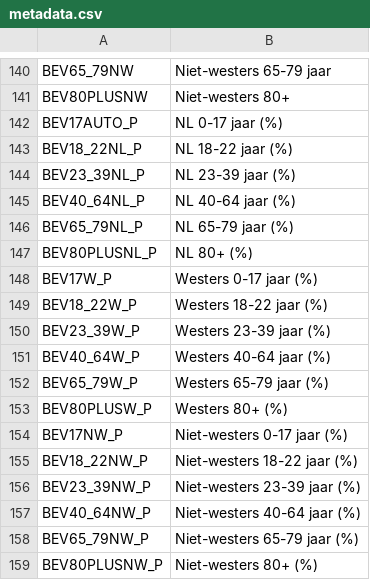
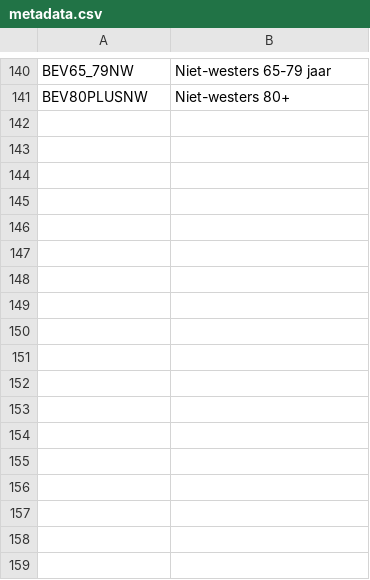
Before and after one commit to CUniversityaccount/projectvisualisation, a CSV file: data/metadata.csv, drawn as a sheet; only a part is shown, gaps mark what is left out; the diff covers the shown part only; the diff names each change by its address in the sheet, - before the commit and + after, or states it on an @@ line.

```diff
--- a/data/metadata.csv
+++ b/data/metadata.csv
-row 142: BEV17AUTO_P | NL 0-17 jaar (%)
-row 143: BEV18_22NL_P | NL 18-22 jaar (%)
-row 144: BEV23_39NL_P | NL 23-39 jaar (%)
-row 145: BEV40_64NL_P | NL 40-64 jaar (%)
-row 146: BEV65_79NL_P | NL 65-79 jaar (%)
-row 147: BEV80PLUSNL_P | NL 80+ (%)
-row 148: BEV17W_P | Westers 0-17 jaar (%)
-row 149: BEV18_22W_P | Westers 18-22 jaar (%)
-row 150: BEV23_39W_P | Westers 23-39 jaar (%)
-row 151: BEV40_64W_P | Westers 40-64 jaar (%)
-row 152: BEV65_79W_P | Westers 65-79 jaar (%)
-row 153: BEV80PLUSW_P | Westers 80+ (%)
-row 154: BEV17NW_P | Niet-westers 0-17 jaar (%)
-row 155: BEV18_22NW_P | Niet-westers 18-22 jaar (%)
-row 156: BEV23_39NW_P | Niet-westers 23-39 jaar (%)
-row 157: BEV40_64NW_P | Niet-westers 40-64 jaar (%)
-row 158: BEV65_79NW_P | Niet-westers 65-79 jaar (%)
-row 159: BEV80PLUSNW_P | Niet-westers 80+ (%)
```
Also changed, not shown: 96 edited cells elsewhere in this file, 3 other files.
